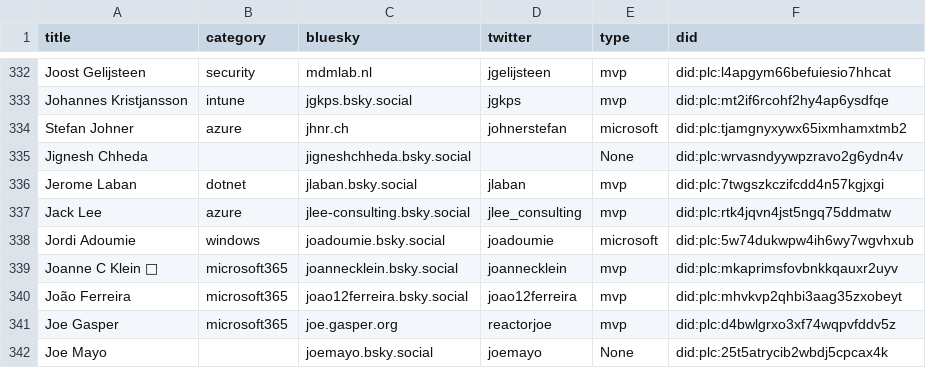
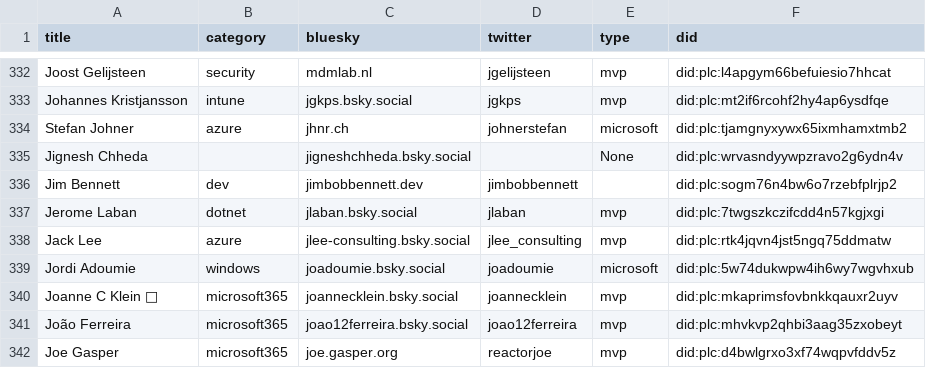
Before and after one commit to plemich/bluesky, a CSV file: website/static/profiles.csv, drawn as a sheet; only a part is shown, gaps mark what is left out; the shorter side is filled out with more unchanged rows; the diff names each change by its address in the sheet, - before the commit and + after, or states it on an @@ line.

```diff
--- a/website/static/profiles.csv
+++ b/website/static/profiles.csv
+row 336: Jim Bennett | dev | jimbobbennett.dev | jimbobbennett |  | did:plc:sogm76n4bw6o7rzebfplrjp2
```
Also changed, not shown: 1 other file.
